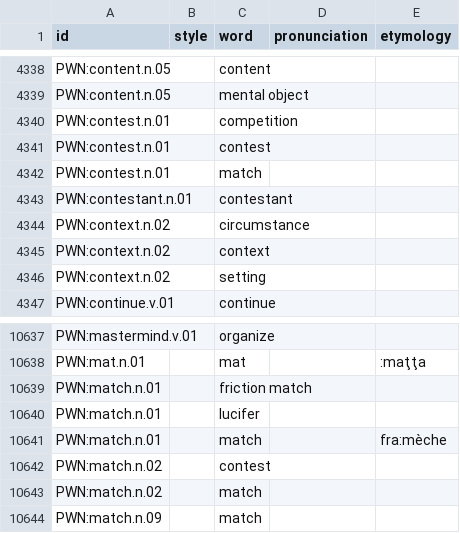
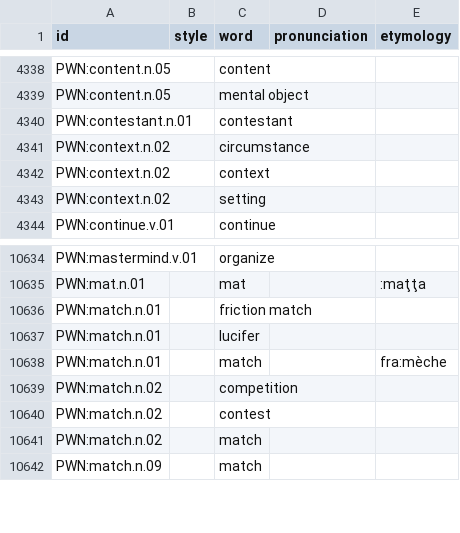
Before and after one commit to barumau/panlexia, a TSV file: dict/E/eng.tsv, drawn as a sheet; only a part is shown, gaps mark what is left out; removed rows and columns are numbered as before the commit, all else as after; the diff names each change by its address in the sheet, - before the commit and + after, or states it on an @@ line.

```diff
--- a/dict/E/eng.tsv
+++ b/dict/E/eng.tsv
-row 4340: PWN:contest.n.01 |  | competition
-row 4341: PWN:contest.n.01 |  | contest
-row 4342: PWN:contest.n.01 |  | match
+row 10639: PWN:match.n.02 |  | competition
```
Also changed, not shown: data/id_map.tsv, dict/P/pandunia.tsv.
